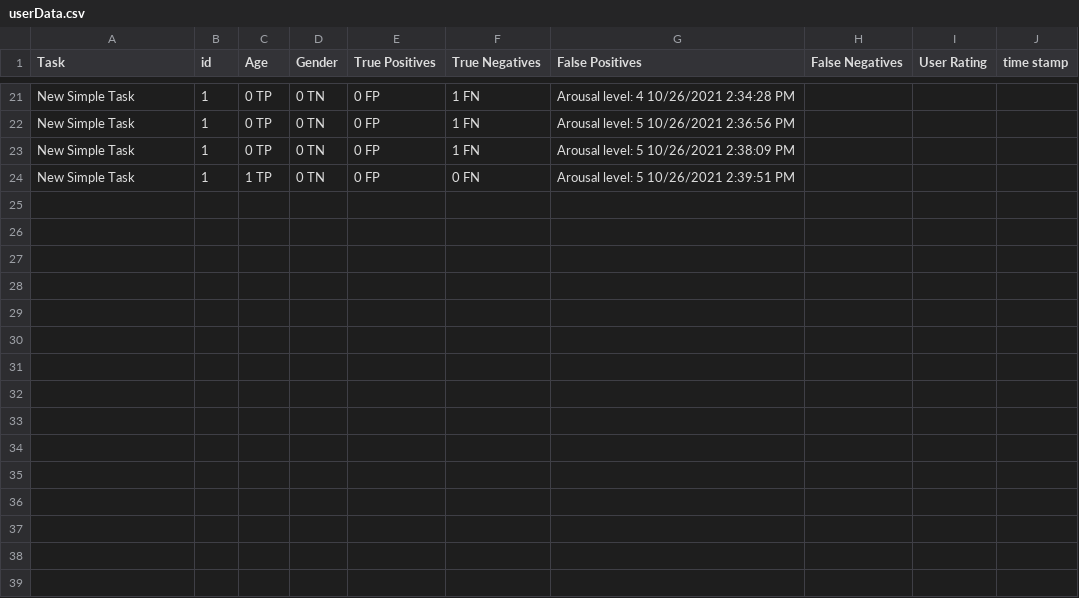
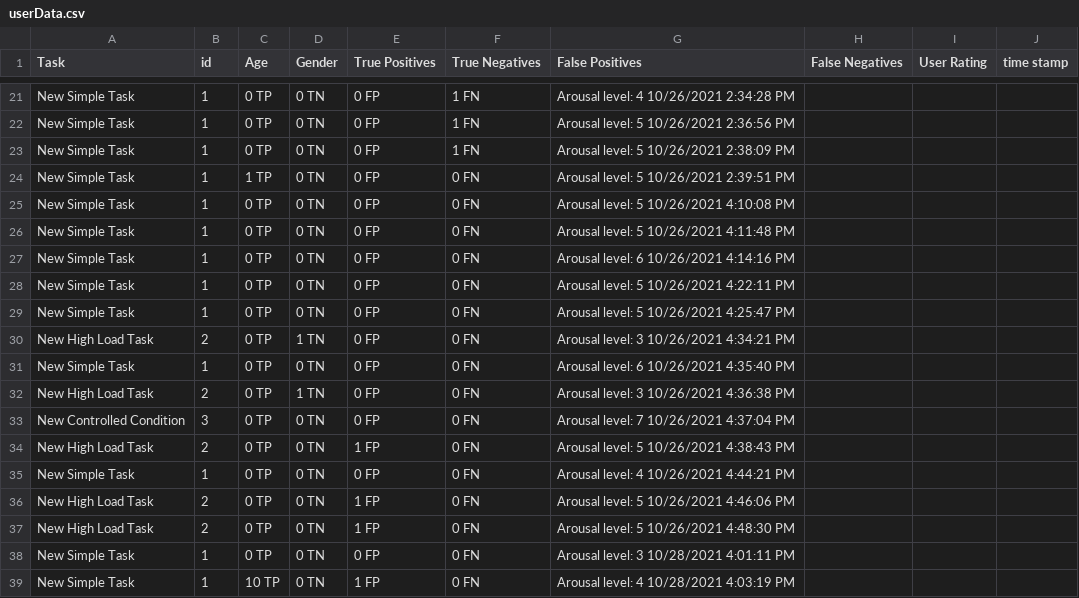
Before and after one commit to Baladuri/Thesis_Hypovigilance-Induction, a CSV file: Assets/Resources/User Data/userData.csv, drawn as a sheet; only a part is shown, gaps mark what is left out.

```diff
--- a/Assets/Resources/User Data/userData.csv
+++ b/Assets/Resources/User Data/userData.csv
@@ -24 +24,16 @@ New Simple Task,1,0 TP,0 TN,0 FP,1 FN,Arousal level: 5  10/26/2021 2:38:09 PM
 New Simple Task,1,1 TP,0 TN,0 FP,0 FN,Arousal level: 5  10/26/2021 2:39:51 PM
+New Simple Task,1,0 TP,0 TN,0 FP,0 FN,Arousal level: 5  10/26/2021 4:10:08 PM
+New Simple Task,1,0 TP,0 TN,0 FP,0 FN,Arousal level: 5  10/26/2021 4:11:48 PM
+New Simple Task,1,0 TP,0 TN,0 FP,0 FN,Arousal level: 6  10/26/2021 4:14:16 PM
+New Simple Task,1,0 TP,0 TN,0 FP,0 FN,Arousal level: 5  10/26/2021 4:22:11 PM
+New Simple Task,1,0 TP,0 TN,0 FP,0 FN,Arousal level: 5  10/26/2021 4:25:47 PM
+New High Load Task,2,0 TP,1 TN,0 FP,0 FN,Arousal level: 3  10/26/2021 4:34:21 PM
+New Simple Task,1,0 TP,0 TN,0 FP,0 FN,Arousal level: 6  10/26/2021 4:35:40 PM
+New High Load Task,2,0 TP,1 TN,0 FP,0 FN,Arousal level: 3  10/26/2021 4:36:38 PM
+New Controlled Condition,3,0 TP,0 TN,0 FP,0 FN,Arousal level: 7  10/26/2021 4:37:04 PM
+New High Load Task,2,0 TP,0 TN,1 FP,0 FN,Arousal level: 5  10/26/2021 4:38:43 PM
+New Simple Task,1,0 TP,0 TN,0 FP,0 FN,Arousal level: 4  10/26/2021 4:44:21 PM
+New High Load Task,2,0 TP,0 TN,1 FP,0 FN,Arousal level: 5  10/26/2021 4:46:06 PM
+New High Load Task,2,0 TP,0 TN,1 FP,0 FN,Arousal level: 5  10/26/2021 4:48:30 PM
+New Simple Task,1,0 TP,0 TN,0 FP,0 FN,Arousal level: 3  10/28/2021 4:01:11 PM
+New Simple Task,1,10 TP,0 TN,1 FP,0 FN,Arousal level: 4  10/28/2021 4:03:19 PM
```
Also changed, not shown: Build Versions/Output/Thesis Game_Data/Resources/User Data/userData.csv, 39 other files.
